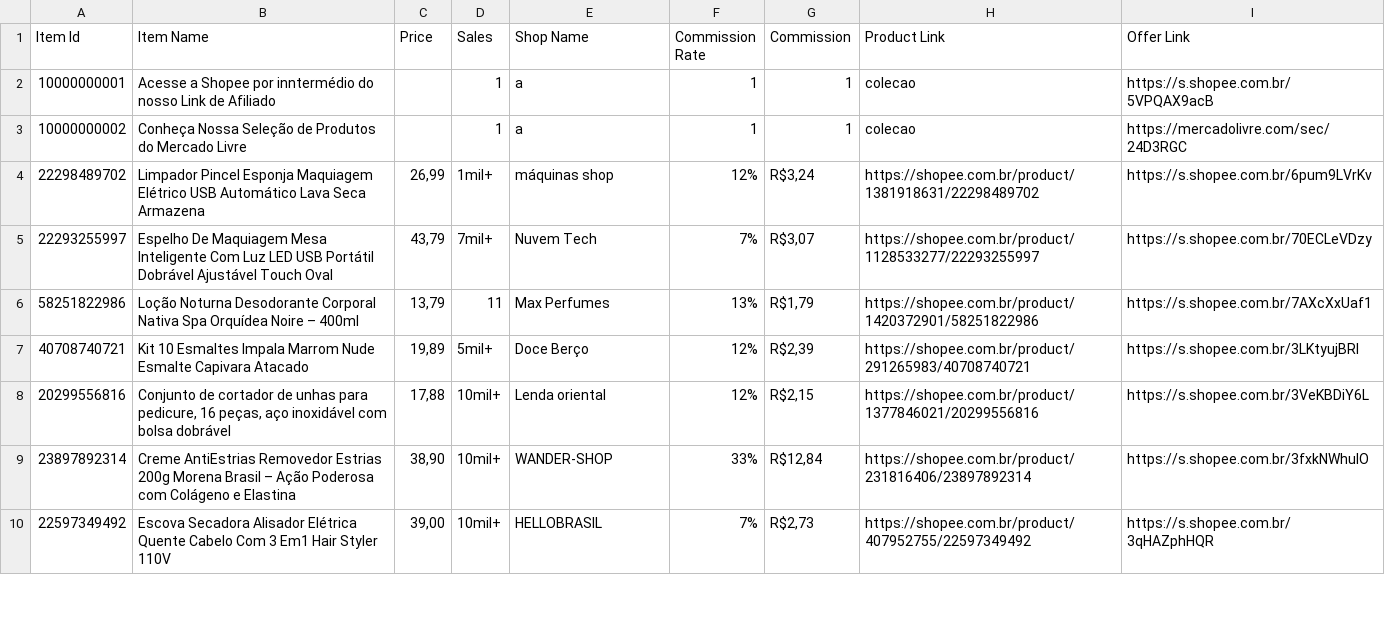
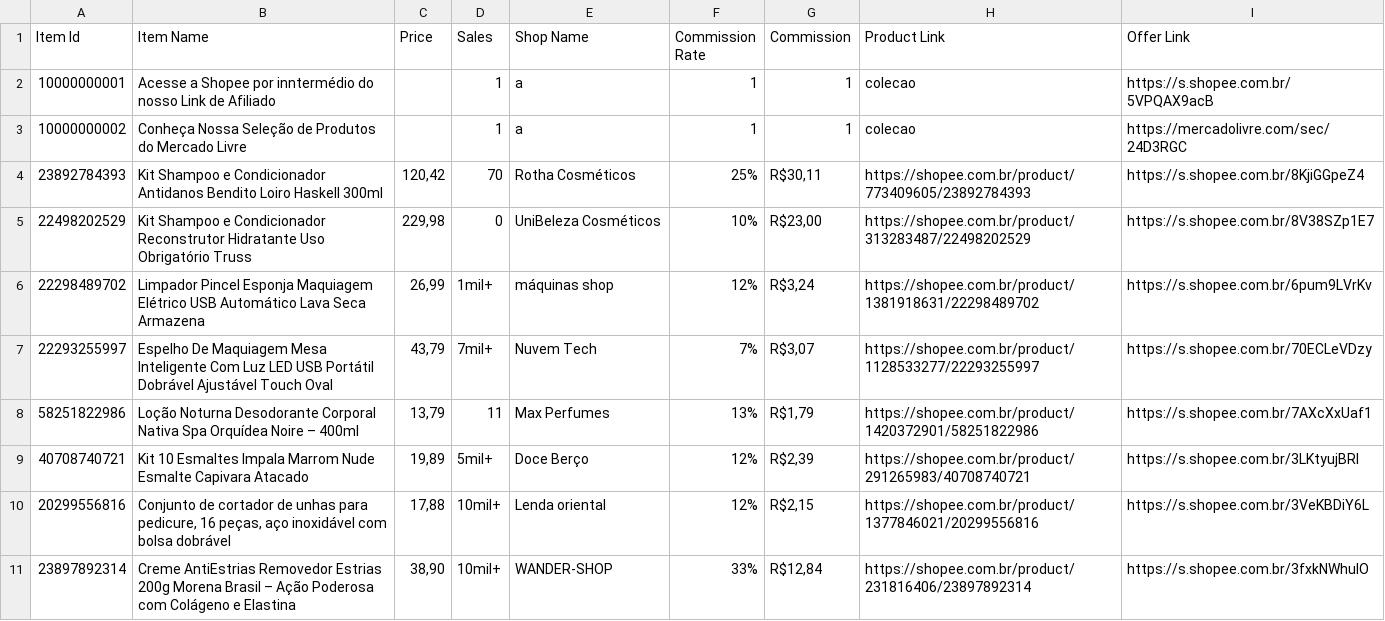
Before and after one commit to MercadimShopp/mercadim-site, a CSV file: data/beleza-cuidados.csv, drawn as a sheet; only a part is shown; the shorter side is filled out with more unchanged rows.

Commit message:
Update beleza-cuidados.csv

```diff
--- a/data/beleza-cuidados.csv
+++ b/data/beleza-cuidados.csv
@@ -3,2 +3,4 @@ Item Id	Item Name	Price	Sales	Shop Name	Commission Rate	Commission	Product Link
 10000000002	Conheça Nossa Seleção de Produtos do Mercado Livre		1	a	1	1	colecao	https://mercadolivre.com/sec/24D3RGC
+23892784393	Kit Shampoo e Condicionador Antidanos Bendito Loiro Haskell 300ml	120,42	70	Rotha Cosméticos	25%	R$30,11	https://shopee.com.br/product/773409605/23892784393	https://s.shopee.com.br/8KjiGGpeZ4
+22498202529	Kit Shampoo e Condicionador Reconstrutor Hidratante Uso Obrigatório Truss	229,98	0	UniBeleza Cosméticos	10%	R$23,00	https://shopee.com.br/product/313283487/22498202529	https://s.shopee.com.br/8V38SZp1E7
 22298489702	Limpador Pincel Esponja Maquiagem Elétrico USB Automático Lava Seca Armazena	26,99	1mil+	máquinas shop	12%	R$3,24	https://shopee.com.br/product/1381918631/22298489702	https://s.shopee.com.br/6pum9LVrKv
```
